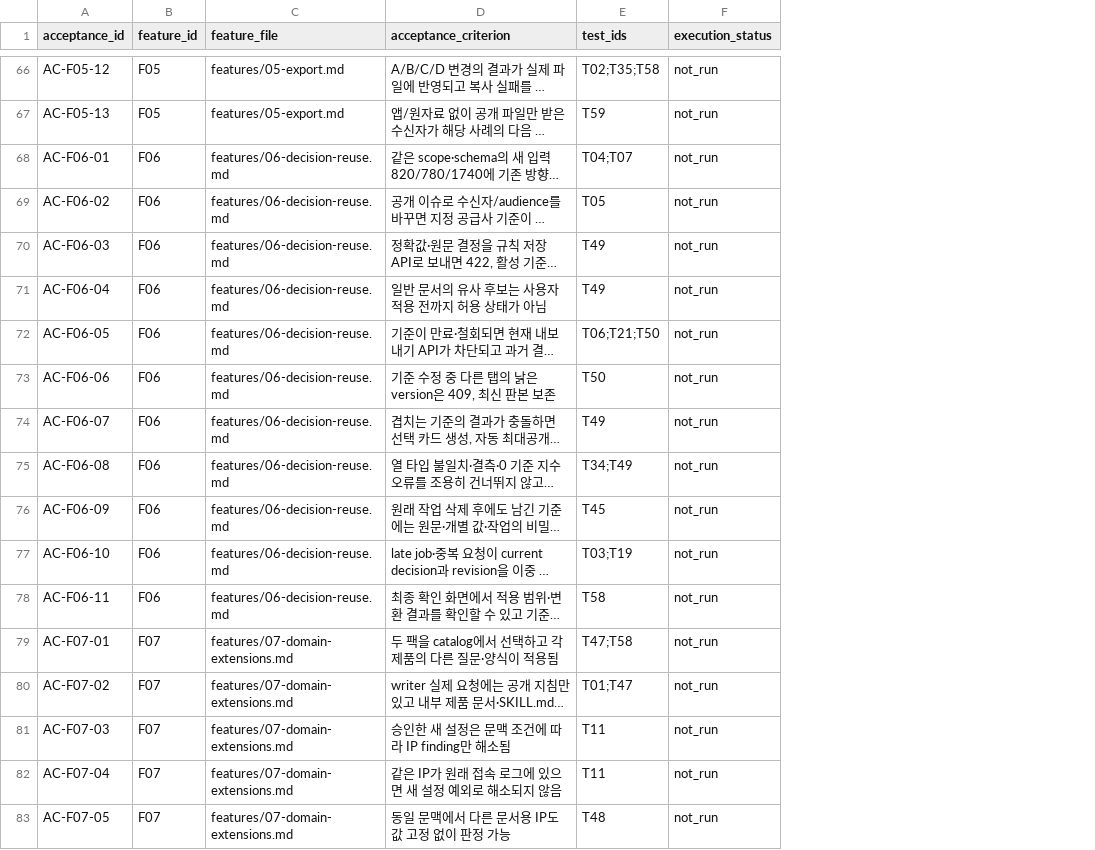
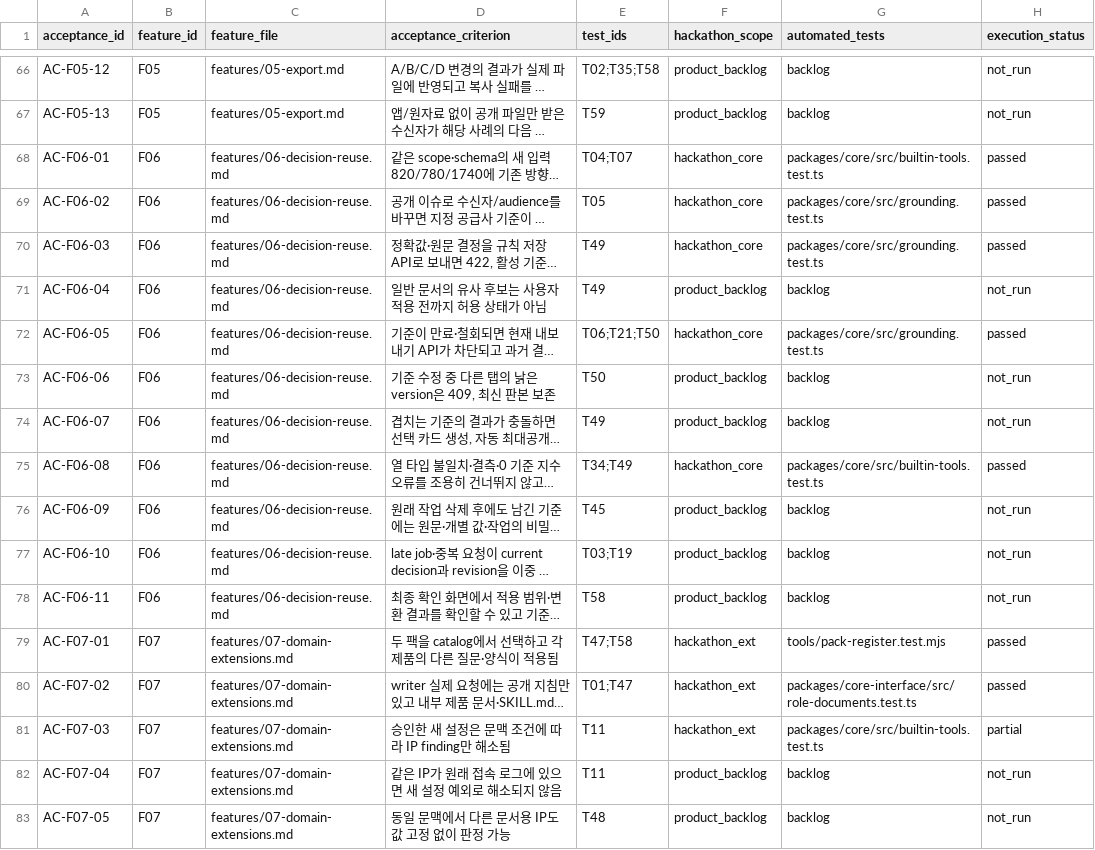
Before and after one commit to my-trash-bin/261030-codyssey-hackathon, a CSV file: docs/acceptance-map.csv, drawn as a sheet; only a part is shown, gaps mark what is left out; long unchanged cells end in …; addresses are those after the commit; the diff covers the shown part only; the diff names each change by its address in the sheet, - before the commit and + after, or states it on an @@ line.

Commit message:
test: map all 127 acceptance criteria to hackathon scope and automated tests

```diff
--- a/docs/acceptance-map.csv
+++ b/docs/acceptance-map.csv
+column F (hackathon_scope), rows 66-83: product_backlog | product_backlog | hackathon_core | hackathon_core | hackathon_core | product_backlog | hackathon_core | product_backlog | product_backlog | hackathon_core | product_backlog | product_backlog | product_backlog | hackathon_ext | hackathon_ext | hackathon_ext | product_backlog | product_backlog
+column G (automated_tests), rows 66-83: backlog | backlog | packages/core/src/builtin-tools.test.ts | packages/core/src/grounding.test.ts | packages/core/src/grounding.test.ts | backlog | packages/core/src/grounding.test.ts | backlog | backlog | packages/core/src/builtin-tools.test.ts | backlog | backlog | backlog | tools/pack-register.test.mjs | packages/core-interface/src/role-documents.test.ts | packages/core/src/builtin-tools.test.ts | backlog | backlog
-H68:H70 (execution_status): not_run
+H68:H70 (execution_status): passed
-H72 (execution_status): not_run
+H72 (execution_status): passed
-H75 (execution_status): not_run
+H75 (execution_status): passed
-H79:H80 (execution_status): not_run
+H79:H80 (execution_status): passed
-H81 (execution_status): not_run
+H81 (execution_status): partial
```
Also changed, not shown: 54 edited cells elsewhere in this file, docs/traceability.csv, 3 other files.
